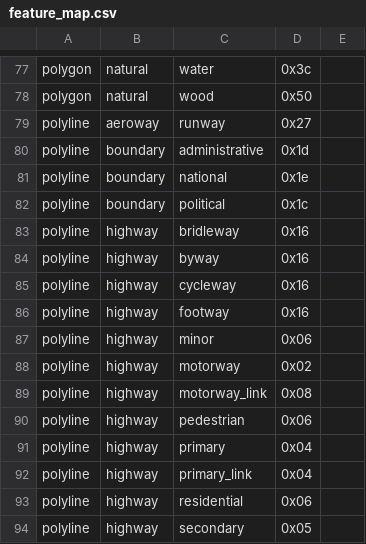
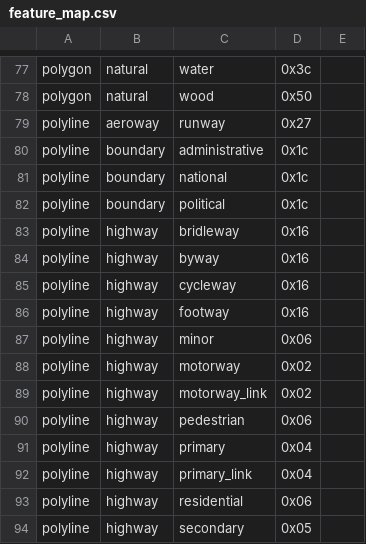
Before and after one commit to openstreetmap/mkgmap, a CSV file: resources/feature_map.csv, drawn as a sheet; only a part is shown, gaps mark what is left out.

```diff
--- a/resources/feature_map.csv
+++ b/resources/feature_map.csv
@@ -79,4 +79,4 @@ polygon|natural|wood|0x50|
 polyline|aeroway|runway|0x27|
-polyline|boundary|administrative|0x1d|
-polyline|boundary|national|0x1e|
+polyline|boundary|administrative|0x1c|
+polyline|boundary|national|0x1c|
 polyline|boundary|political|0x1c|
@@ -88,3 +88,3 @@ polyline|highway|minor|0x06|
 polyline|highway|motorway|0x02|
-polyline|highway|motorway_link|0x08|
+polyline|highway|motorway_link|0x02|
 polyline|highway|pedestrian|0x06|
```
Also changed, not shown: resources/garmin_feature_list.csv, resources/osm_garmin_map.csv.
